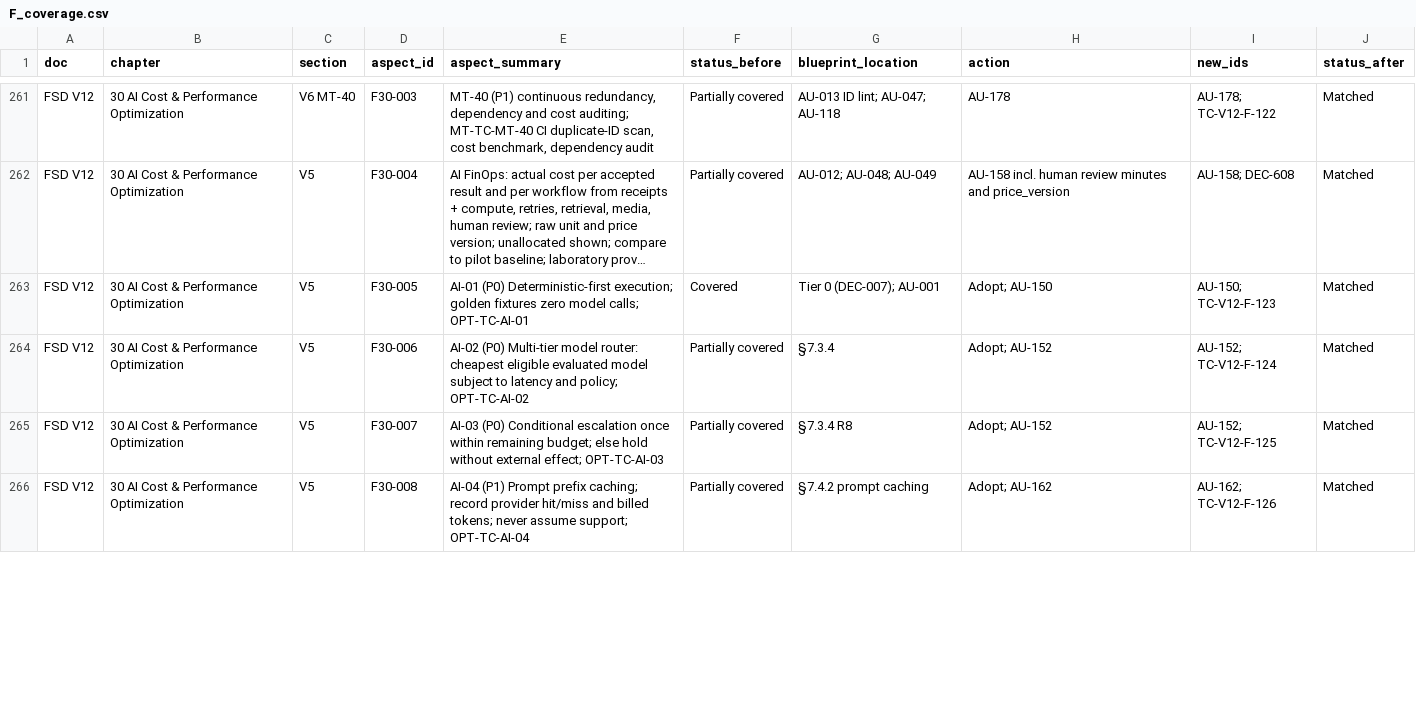
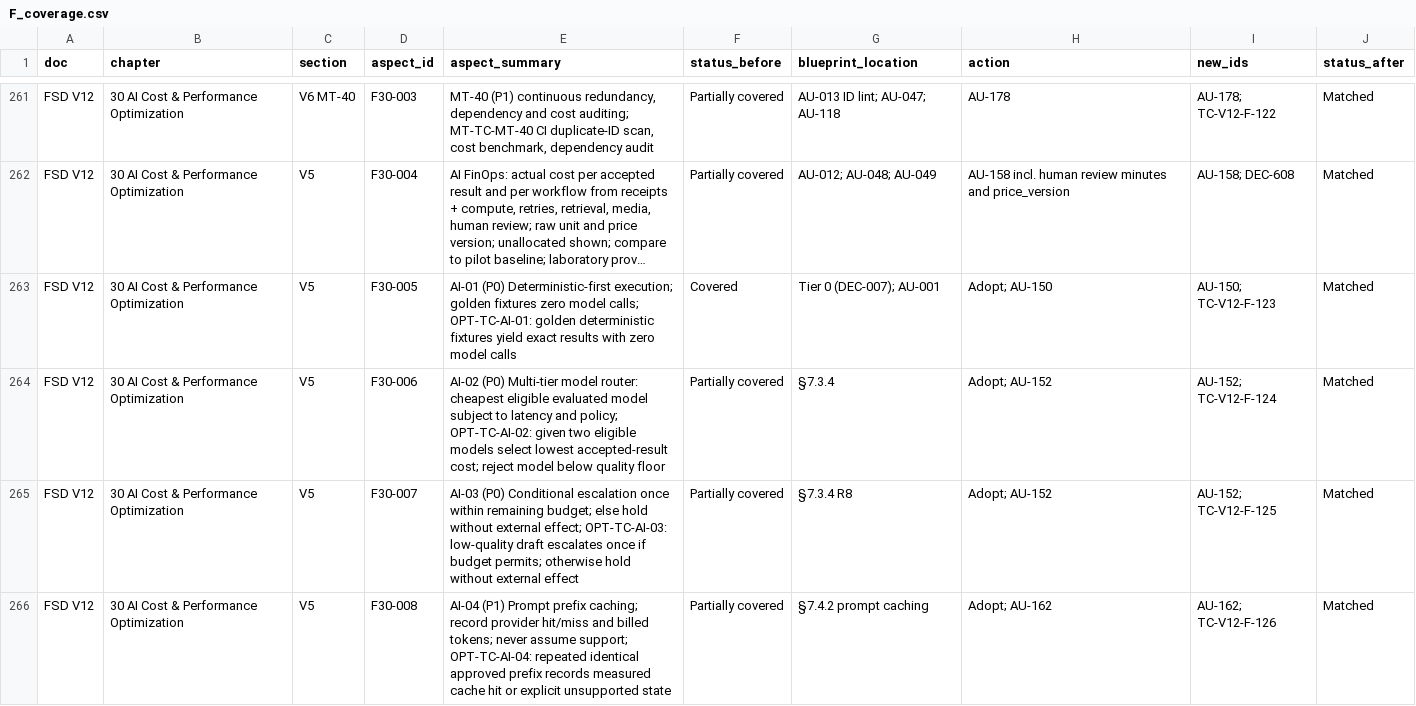
Before and after one commit to vishnukeerthi0428-ctrl/Allinonecalculator, a CSV file: blueprint/final/coverage_v12/F_coverage.csv, drawn as a sheet; only a part is shown, gaps mark what is left out; long unchanged cells end in …; the diff covers the shown part only; the diff names each change by its address in the sheet, - before the commit and + after, or states it on an @@ line.

```diff
--- a/blueprint/final/coverage_v12/F_coverage.csv
+++ b/blueprint/final/coverage_v12/F_coverage.csv
-E263 (aspect_summary): …model calls; OPT-TC-AI-01
+E263 (aspect_summary): …model calls; OPT-TC-AI-01: golden deterministic fixtures yield exact results with zero model calls
-E264 (aspect_summary): …and policy; OPT-TC-AI-02
+E264 (aspect_summary): …and policy; OPT-TC-AI-02: given two eligible models select lowest accepted-result cost; reject model below quality floor
-E265 (aspect_summary): …external effect; OPT-TC-AI-03
+E265 (aspect_summary): …external effect; OPT-TC-AI-03: low-quality draft escalates once if budget permits; otherwise hold without external effect
-E266 (aspect_summary): …assume support; OPT-TC-AI-04
+E266 (aspect_summary): …assume support; OPT-TC-AI-04: repeated identical approved prefix records measured cache hit or explicit unsupported state
```
Also changed, not shown: 8 edited cells elsewhere in this file, 7 other files.
